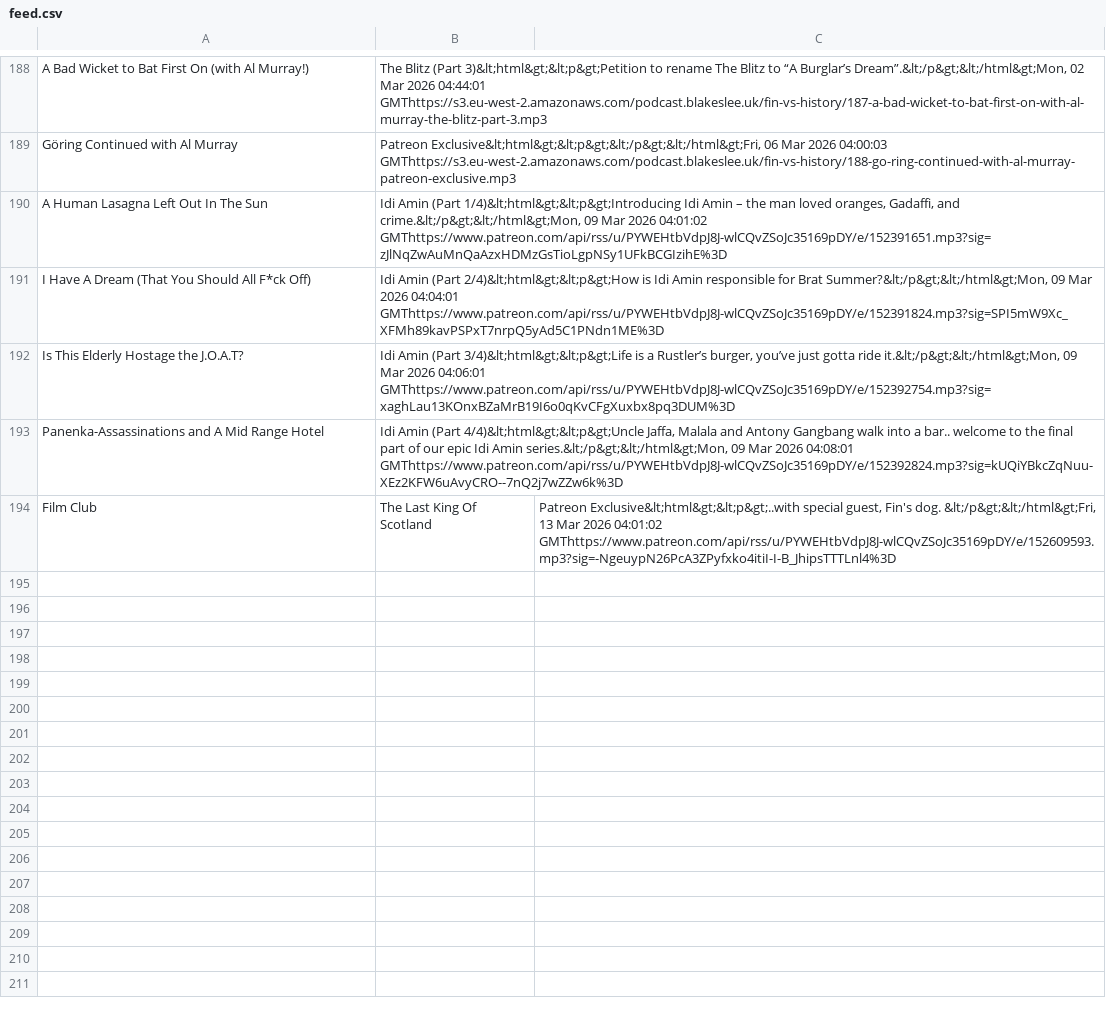
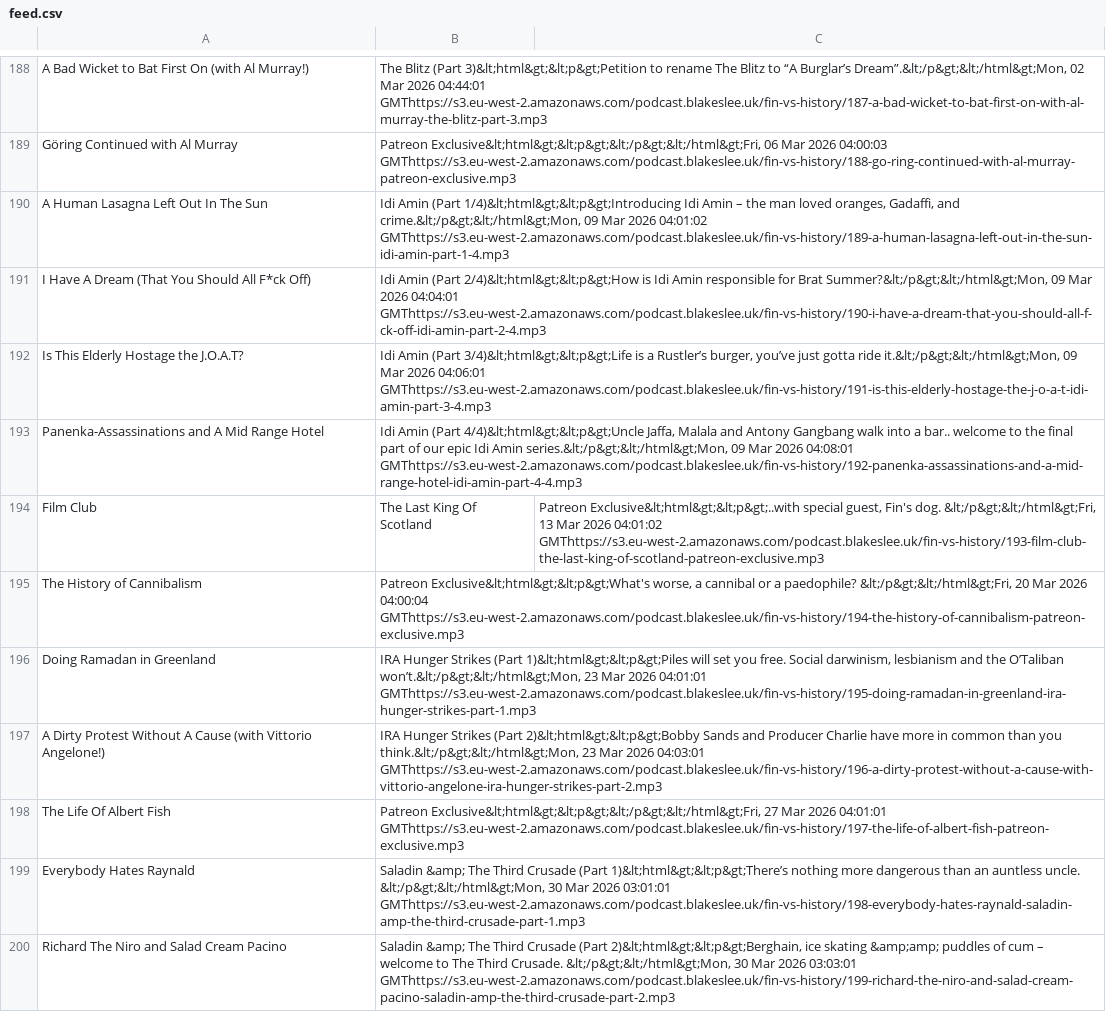
Before and after one commit to Stephan5/podcasts, a CSV file: feed/fin-vs-history/feed.csv, drawn as a sheet; only a part is shown, gaps mark what is left out; the diff names each change by its address in the sheet, - before the commit and + after, or states it on an @@ line.

Commit message:
[feed] update fin-vs-history w/ more eps

```diff
--- a/feed/fin-vs-history/feed.csv
+++ b/feed/fin-vs-history/feed.csv
-B190: …2026 04:01:02 GMThttps://www.patreon.com/api/rss/u/PYWEHtbVdpJ8J-wlCQvZSoJc35169pDY/e/152391651.mp3?sig=zJlNqZwAuMnQaAzxHDMzGsTioLgpNSy1UFkBCGIzihE%3D
+B190: …2026 04:01:02 GMThttps://s3.eu-west-2.amazonaws.com/podcast.blakeslee.uk/fin-vs-history/189-a-human-lasagna-left-out-in-the-sun-idi-amin-part-1-4.mp3
-B191: …2026 04:04:01 GMThttps://www.patreon.com/api/rss/u/PYWEHtbVdpJ8J-wlCQvZSoJc35169pDY/e/152391824.mp3?sig=SPI5mW9Xc_XFMh89kavPSPxT7nrpQ5yAd5C1PNdn1ME%3D
+B191: …2026 04:04:01 GMThttps://s3.eu-west-2.amazonaws.com/podcast.blakeslee.uk/fin-vs-history/190-i-have-a-dream-that-you-should-all-f-ck-off-idi-amin-part-2-4.mp3
-B192: …2026 04:06:01 GMThttps://www.patreon.com/api/rss/u/PYWEHtbVdpJ8J-wlCQvZSoJc35169pDY/e/152392754.mp3?sig=xaghLau13KOnxBZaMrB19I6o0qKvCFgXuxbx8pq3DUM%3D
+B192: …2026 04:06:01 GMThttps://s3.eu-west-2.amazonaws.com/podcast.blakeslee.uk/fin-vs-history/191-is-this-elderly-hostage-the-j-o-a-t-idi-amin-part-3-4.mp3
-B193: …2026 04:08:01 GMThttps://www.patreon.com/api/rss/u/PYWEHtbVdpJ8J-wlCQvZSoJc35169pDY/e/152392824.mp3?sig=kUQiYBkcZqNuu-XEz2KFW6uAvyCRO--7nQ2j7wZZw6k%3D
+B193: …2026 04:08:01 GMThttps://s3.eu-west-2.amazonaws.com/podcast.blakeslee.uk/fin-vs-history/192-panenka-assassinations-and-a-mid-range-hotel-idi-amin-part-4-4.mp3
-C194: …2026 04:01:02 GMThttps://www.patreon.com/api/rss/u/PYWEHtbVdpJ8J-wlCQvZSoJc35169pDY/e/152609593.mp3?sig=-NgeuypN26PcA3ZPyfxko4itiI-I-B_JhipsTTTLnl4%3D
+C194: …2026 04:01:02 GMThttps://s3.eu-west-2.amazonaws.com/podcast.blakeslee.uk/fin-vs-history/193-film-club-the-last-king-of-scotland-patreon-exclusive.mp3
+row 195: The History of Cannibalism | Patreon Exclusive&lt;html&gt;&lt;p&gt;What's worse, a cannibal or a paedophile? &lt;/p&gt;&lt;/html&gt;Fri, 20 Mar 2026 04:00:04 GMThttps://s3.eu-west-2.amazonaws.com/podcast.blakeslee.uk/fin-vs-history/194-the-history-of-cannibalism-patreon-exclusive.mp3
+row 196: Doing Ramadan in Greenland | IRA Hunger Strikes (Part 1)&lt;html&gt;&lt;p&gt;Piles will set you free. Social darwinism, lesbianism and the O’Taliban won’t.&lt;/p&gt;&lt;/html&gt;Mon, 23 Mar 2026 04:01:01 GMThttps://s3.eu-west-2.amazonaws.com/podcast.blakeslee.uk/fin-vs-history/195-doing-ramadan-in-greenland-ira-hunger-strikes-part-1.mp3
+row 197: A Dirty Protest Without A Cause (with Vittorio Angelone!) | IRA Hunger Strikes (Part 2)&lt;html&gt;&lt;p&gt;Bobby Sands and Producer Charlie have more in common than you think.&lt;/p&gt;&lt;/html&gt;Mon, 23 Mar 2026 04:03:01 GMThttps://s3.eu-west-2.amazonaws.com/podcast.blakeslee.uk/fin-vs-history/196-a-dirty-protest-without-a-cause-with-vittorio-angelone-ira-hunger-strikes-part-2.mp3
+row 198: The Life Of Albert Fish | Patreon Exclusive&lt;html&gt;&lt;p&gt;&lt;/p&gt;&lt;/html&gt;Fri, 27 Mar 2026 04:01:01 GMThttps://s3.eu-west-2.amazonaws.com/podcast.blakeslee.uk/fin-vs-history/197-the-life-of-albert-fish-patreon-exclusive.mp3
+row 199: Everybody Hates Raynald | Saladin &amp; The Third Crusade (Part 1)&lt;html&gt;&lt;p&gt;There’s nothing more dangerous than an auntless uncle. &lt;/p&gt;&lt;/html&gt;Mon, 30 Mar 2026 03:01:01 GMThttps://s3.eu-west-2.amazonaws.com/podcast.blakeslee.uk/fin-vs-history/198-everybody-hates-raynald-saladin-amp-the-third-crusade-part-1.mp3
+row 200: Richard The Niro and Salad Cream Pacino | Saladin &amp; The Third Crusade (Part 2)&lt;html&gt;&lt;p&gt;Berghain, ice skating &amp;amp; puddles of cum – welcome to The Third Crusade. &lt;/p&gt;&lt;/html&gt;Mon, 30 Mar 2026 03:03:01 GMThttps://s3.eu-west-2.amazonaws.com/podcast.blakeslee.uk/fin-vs-history/199-richard-the-niro-and-salad-cream-pacino-saladin-amp-the-third-crusade-part-2.mp3
```
Also changed, not shown: 1 other file.
